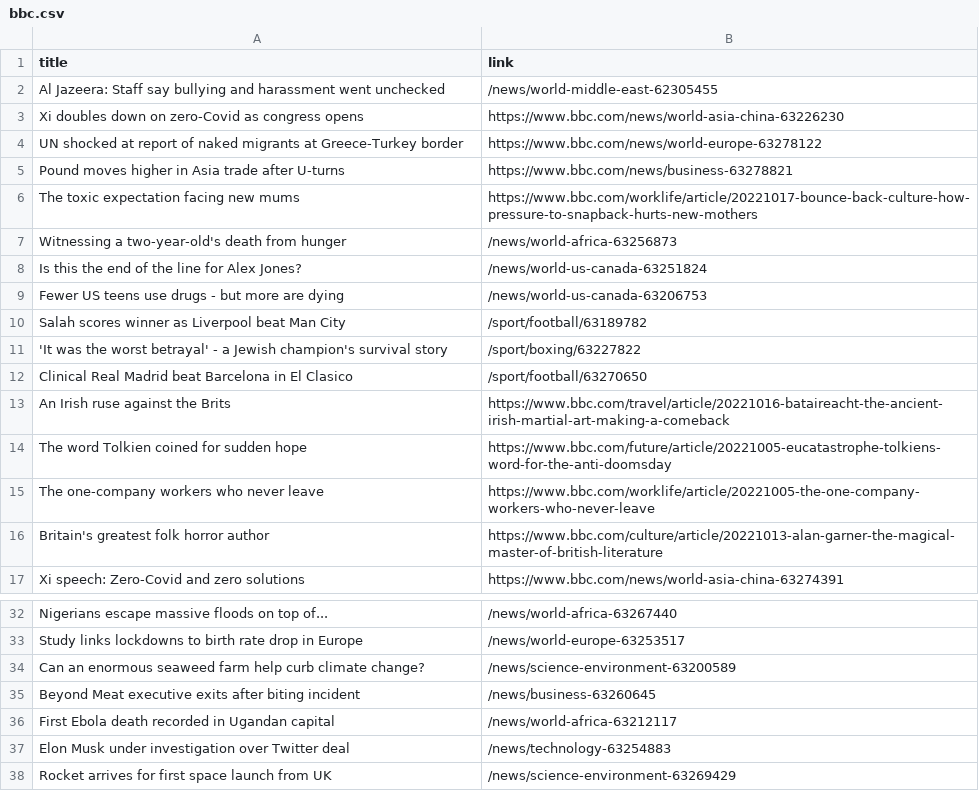
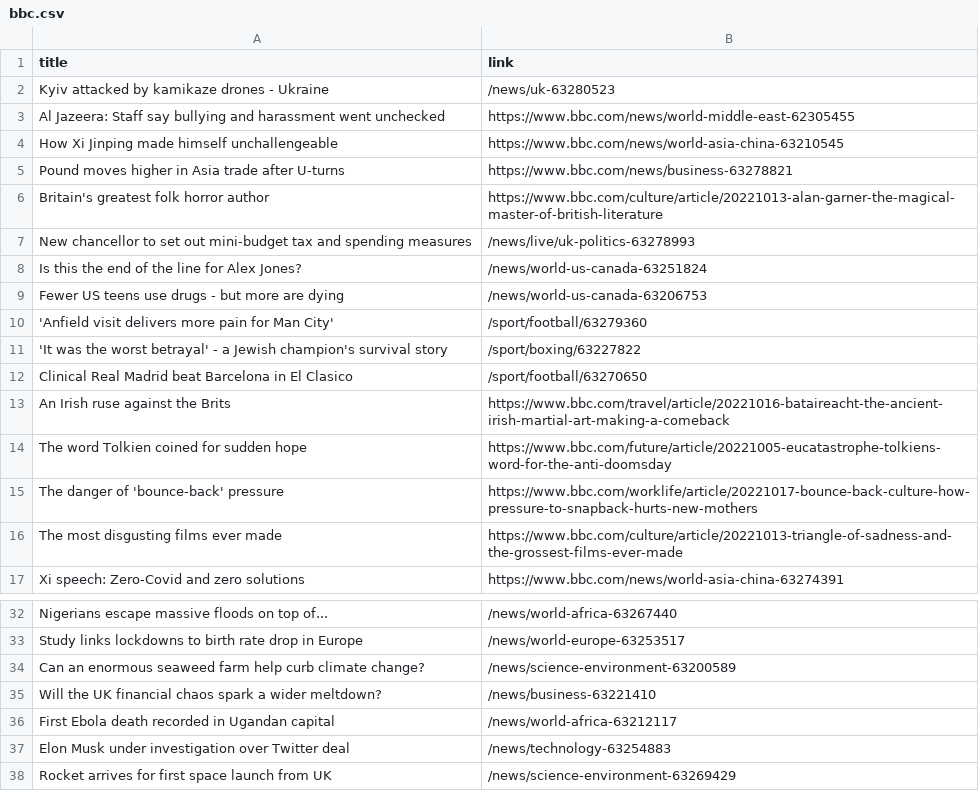
Before and after one commit to luyi-eve/automatic-scraper-bbc, a CSV file: bbc.csv, drawn as a sheet; only a part is shown, gaps mark what is left out.

```diff
--- a/bbc.csv
+++ b/bbc.csv
@@ -1,11 +1,11 @@
 title,link
-Al Jazeera: Staff say bullying and harassment went unchecked,/news/world-middle-east-62305455
-Xi doubles down on zero-Covid as congress opens,https://www.bbc.com/news/world-asia-china-63226230
-UN shocked at report of naked migrants at Greece-Turkey border,https://www.bbc.com/news/world-europe-63278122
+Kyiv attacked by kamikaze drones - Ukraine,/news/uk-63280523
+Al Jazeera: Staff say bullying and harassment went unchecked,https://www.bbc.com/news/world-middle-east-62305455
+How Xi Jinping made himself unchallengeable,https://www.bbc.com/news/world-asia-china-63210545
 Pound moves higher in Asia trade after U-turns,https://www.bbc.com/news/business-63278821
-The toxic expectation facing new mums,https://www.bbc.com/worklife/article/20221017-bounce-back-culture-how-pressure-to-snapback-hurts-new-mothers
-Witnessing a two-year-old's death from hunger,/news/world-africa-63256873
+Britain's greatest folk horror author,https://www.bbc.com/culture/article/20221013-alan-garner-the-magical-master-of-british-literature
+New chancellor to set out mini-budget tax and spending measures,/news/live/uk-politics-63278993
 Is this the end of the line for Alex Jones?,/news/world-us-canada-63251824
 Fewer US teens use drugs - but more are dying,/news/world-us-canada-63206753
-Salah scores winner as Liverpool beat Man City,/sport/football/63189782
+'Anfield visit delivers more pain for Man City',/sport/football/63279360
 'It was the worst betrayal' - a Jewish champion's survival story,/sport/boxing/63227822
@@ -14,4 +14,4 @@ An Irish ruse against the Brits,https://www.bbc.com/travel/article/20221016-bata
 The word Tolkien coined for sudden hope,https://www.bbc.com/future/article/20221005-eucatastrophe-tolkiens-word-for-the-anti-doomsday
-The one-company workers who never leave,https://www.bbc.com/worklife/article/20221005-the-one-company-workers-who-never-leave
-Britain's greatest folk horror author,https://www.bbc.com/culture/article/20221013-alan-garner-the-magical-master-of-british-literature
+The danger of 'bounce-back' pressure,https://www.bbc.com/worklife/article/20221017-bounce-back-culture-how-pressure-to-snapback-hurts-new-mothers
+The most disgusting films ever made,https://www.bbc.com/culture/article/20221013-triangle-of-sadness-and-the-grossest-films-ever-made
 Xi speech: Zero-Covid and zero solutions,https://www.bbc.com/news/world-asia-china-63274391
@@ -34,3 +34,3 @@ Study links lockdowns to birth rate drop in Europe,/news/world-europe-63253517
 Can an enormous seaweed farm help curb climate change?,/news/science-environment-63200589
-Beyond Meat executive exits after biting incident,/news/business-63260645
+Will the UK financial chaos spark a wider meltdown?,/news/business-63221410
 First Ebola death recorded in Ugandan capital,/news/world-africa-63212117
```
